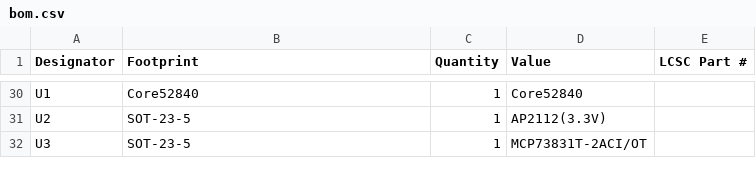
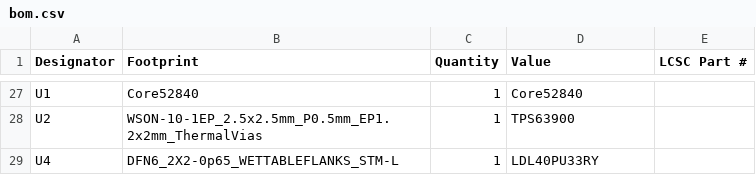
Before and after one commit to Max585t/Every83, a CSV file: PCB/production/bom.csv, drawn as a sheet; only a part is shown, gaps mark what is left out; removed rows and columns are numbered as before the commit, all else as after; the diff covers the shown part only; the diff names each change by its address in the sheet, - before the commit and + after, or states it on an @@ line.

```diff
--- a/PCB/production/bom.csv
+++ b/PCB/production/bom.csv
-B28 (Footprint): SOT-23-5
+B28 (Footprint): WSON-10-1EP_2.5x2.5mm_P0.5mm_EP1.2x2mm_ThermalVias
-D28 (Value): AP2112(3.3V)
+D28 (Value): TPS63900
-row 32: U3 | SOT-23-5 | 1 | MCP73831T-2ACI/OT
+row 29: U4 | DFN6_2X2-0p65_WETTABLEFLANKS_STM-L | 1 | LDL40PU33RY
```
Also changed, not shown: 12 added rows, 15 removed rows and 6 edited cells elsewhere in this file, PCB/production/designators.csv, PCB/production/positions.csv, 17 other files.
